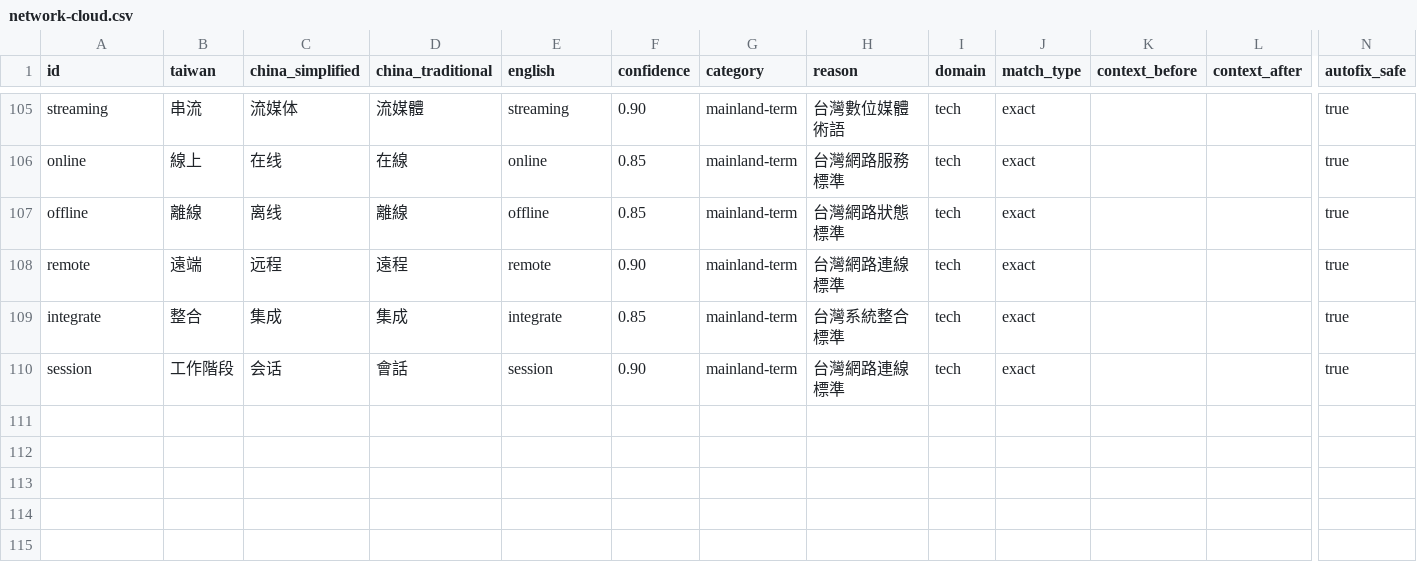
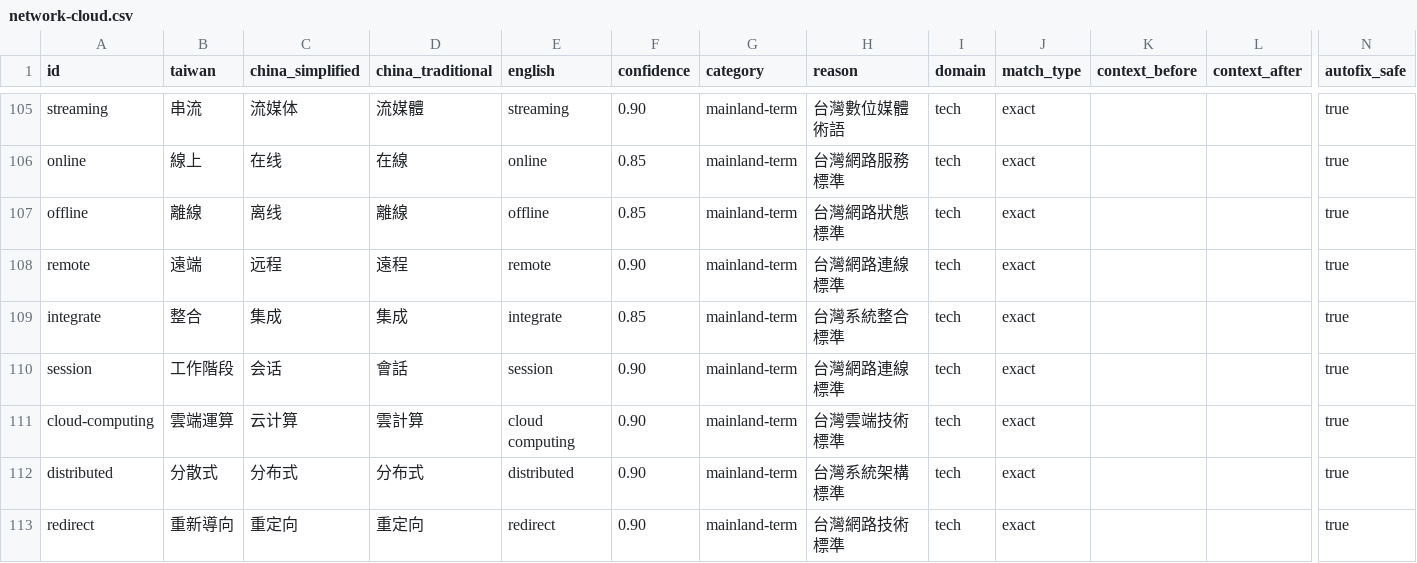
Before and after one commit to HCYT/twlint, a CSV file: dictionaries-csv/domains/network-cloud.csv, drawn as a sheet; only a part is shown, gaps mark what is left out; rows hold the shown columns only; the diff names each change by its address in the sheet, - before the commit and + after, or states it on an @@ line.

```diff
--- a/dictionaries-csv/domains/network-cloud.csv
+++ b/dictionaries-csv/domains/network-cloud.csv
+row 111: cloud-computing | 雲端運算 | 云计算 | 雲計算 | cloud computing | 0.90 | mainland-term | 台灣雲端技術標準 | tech | exact |  |  | true
+row 112: distributed | 分散式 | 分布式 | 分布式 | distributed | 0.90 | mainland-term | 台灣系統架構標準 | tech | exact |  |  | true
+row 113: redirect | 重新導向 | 重定向 | 重定向 | redirect | 0.90 | mainland-term | 台灣網路技術標準 | tech | exact |  |  | true
```
Also changed, not shown: dictionaries-csv/core/core.csv, dictionaries-csv/core/plus.csv, 8 other files.
